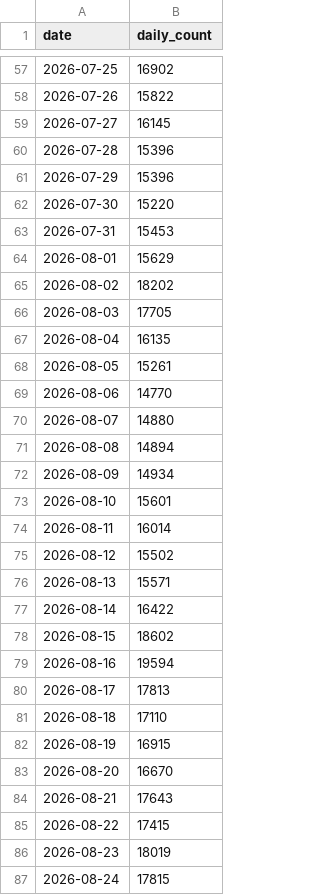
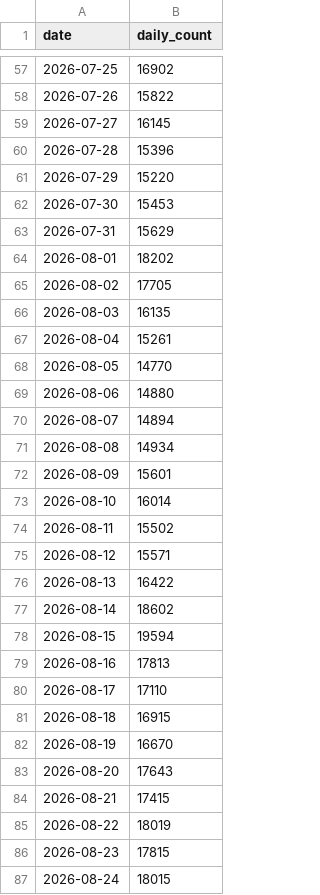
Before and after one commit to Thomansky/bambuddy, a CSV file: maziggy/bambuddy/ghcr-pulls.csv, drawn as a sheet; only a part is shown, gaps mark what is left out; the diff covers the shown part only.

```diff
--- a/maziggy/bambuddy/ghcr-pulls.csv
+++ b/maziggy/bambuddy/ghcr-pulls.csv
@@ -60,28 +60,28 @@ date,daily_count
 2026-07-28,15396
-2026-07-29,15396
-2026-07-30,15220
-2026-07-31,15453
-2026-08-01,15629
-2026-08-02,18202
-2026-08-03,17705
-2026-08-04,16135
-2026-08-05,15261
-2026-08-06,14770
-2026-08-07,14880
-2026-08-08,14894
-2026-08-09,14934
-2026-08-10,15601
-2026-08-11,16014
-2026-08-12,15502
-2026-08-13,15571
-2026-08-14,16422
-2026-08-15,18602
-2026-08-16,19594
-2026-08-17,17813
-2026-08-18,17110
-2026-08-19,16915
-2026-08-20,16670
-2026-08-21,17643
-2026-08-22,17415
-2026-08-23,18019
-2026-08-24,17815
+2026-07-29,15220
+2026-07-30,15453
+2026-07-31,15629
+2026-08-01,18202
+2026-08-02,17705
+2026-08-03,16135
+2026-08-04,15261
+2026-08-05,14770
+2026-08-06,14880
+2026-08-07,14894
+2026-08-08,14934
+2026-08-09,15601
+2026-08-10,16014
+2026-08-11,15502
+2026-08-12,15571
+2026-08-13,16422
+2026-08-14,18602
+2026-08-15,19594
+2026-08-16,17813
+2026-08-17,17110
+2026-08-18,16915
+2026-08-19,16670
+2026-08-20,17643
+2026-08-21,17415
+2026-08-22,18019
+2026-08-23,17815
+2026-08-24,18015
```
Also changed, not shown: 3 edited cells elsewhere in this file, 1 other file.
